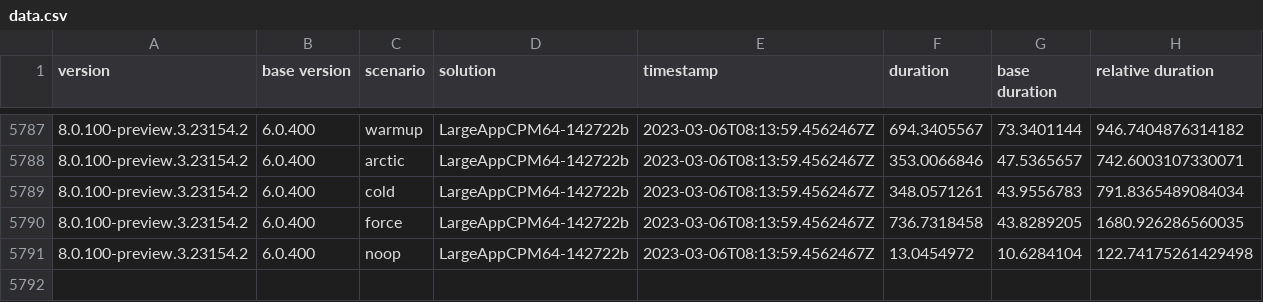
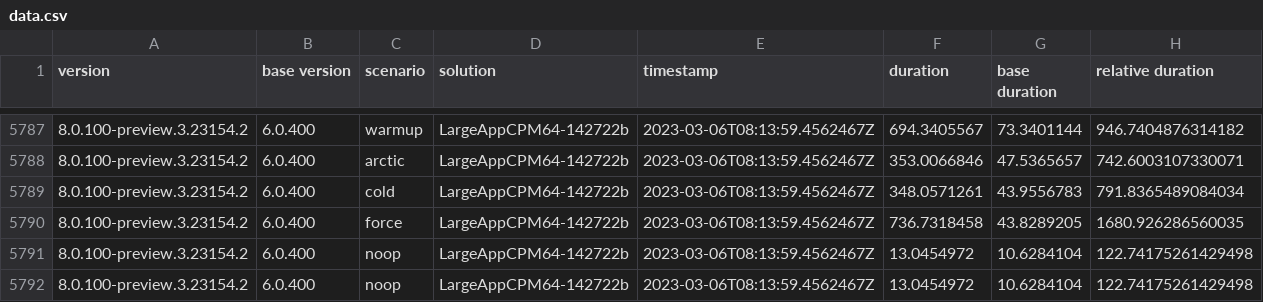
Before and after one commit to marcin-krystianc/NuPerfMonitor, a CSV file: data.csv, drawn as a sheet; only a part is shown, gaps mark what is left out.

Commit message:
try force pushes

```diff
--- a/data.csv
+++ b/data.csv
@@ -5791 +5791,2 @@ version,base version,scenario,solution,timestamp,duration,base duration,relative
 8.0.100-preview.3.23154.2,6.0.400,noop,LargeAppCPM64-142722b,2023-03-06T08:13:59.4562467Z,13.0454972,10.6284104,122.74175261429498
+8.0.100-preview.3.23154.2,6.0.400,noop,LargeAppCPM64-142722b,2023-03-06T08:13:59.4562467Z,13.0454972,10.6284104,122.74175261429498
```
